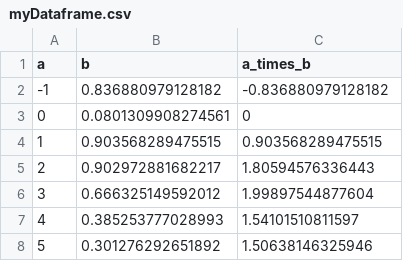
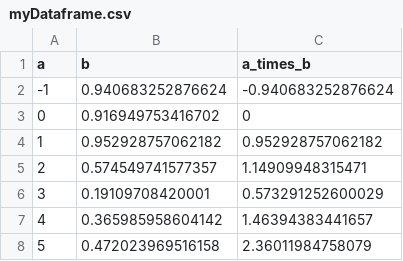
Before and after one commit to HankStevens/introduction-to-ecology, a CSV file: output/myDataframe.csv, drawn as a sheet.

```diff
--- a/output/myDataframe.csv
+++ b/output/myDataframe.csv
@@ -1,8 +1,8 @@
 "a","b","a_times_b"
--1,0.836880979128182,-0.836880979128182
-0,0.0801309908274561,0
-1,0.903568289475515,0.903568289475515
-2,0.902972881682217,1.80594576336443
-3,0.666325149592012,1.99897544877604
-4,0.385253777028993,1.54101510811597
-5,0.301276292651892,1.50638146325946
+-1,0.940683252876624,-0.940683252876624
+0,0.916949753416702,0
+1,0.952928757062182,0.952928757062182
+2,0.574549741577357,1.14909948315471
+3,0.19109708420001,0.573291252600029
+4,0.365985958604142,1.46394383441657
+5,0.472023969516158,2.36011984758079
```
Also changed, not shown: 9 other files.
